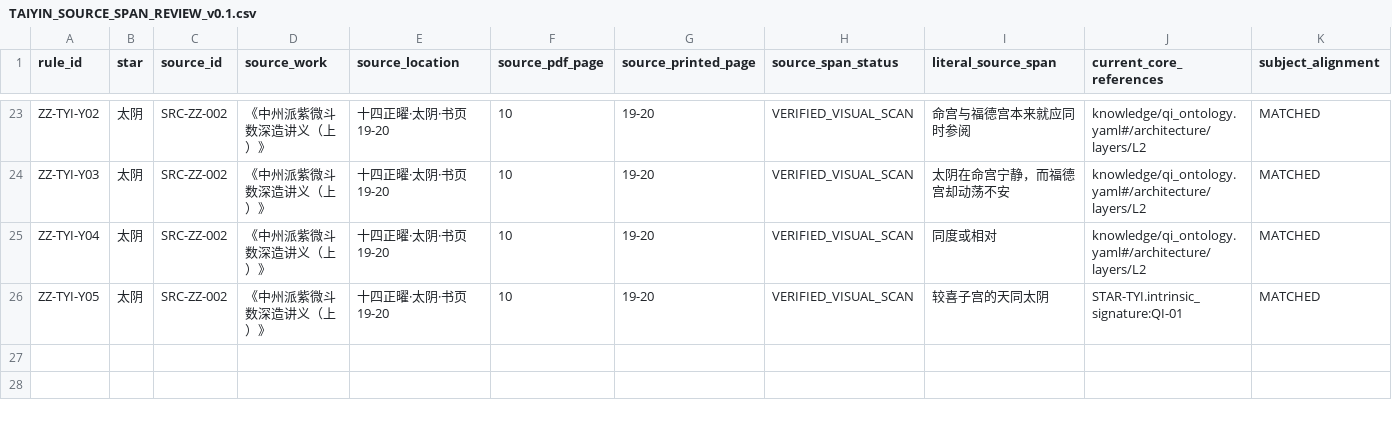
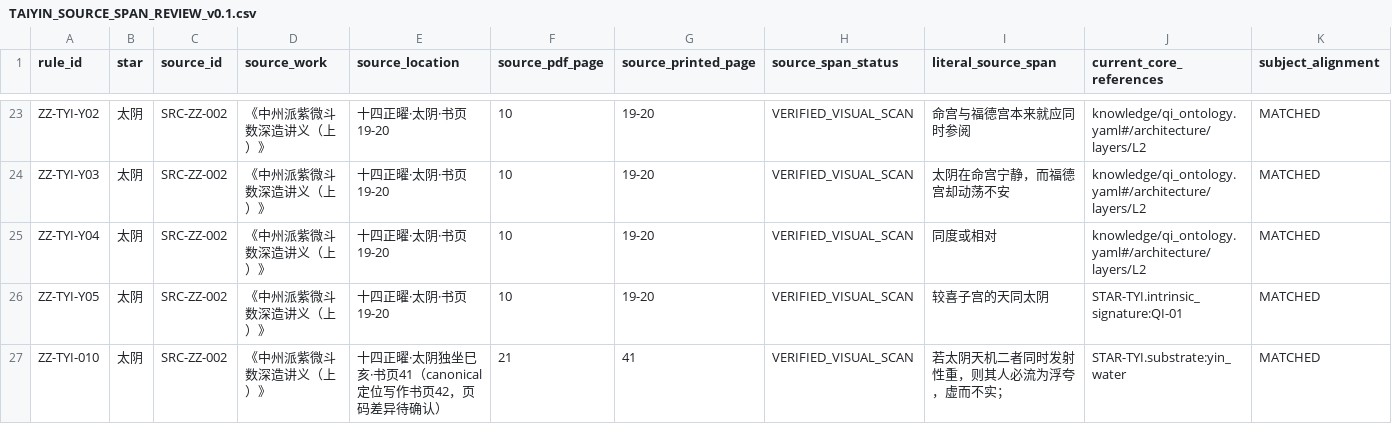
Before and after one commit to 15937-ass/ziwei-state-space, a CSV file: knowledge/core/14star-property-normalization/TAIYIN_SOURCE_SPAN_REVIEW_v0.1.csv, drawn as a sheet; only a part is shown, gaps mark what is left out; rows hold the shown columns only; the diff names each change by its address in the sheet, - before the commit and + after, or states it on an @@ line.

Commit message:
knowledge(core): close Taiyin and Tianxiang source coverage gaps

```diff
--- a/knowledge/core/14star-property-normalization/TAIYIN_SOURCE_SPAN_REVIEW_v0.1.csv
+++ b/knowledge/core/14star-property-normalization/TAIYIN_SOURCE_SPAN_REVIEW_v0.1.csv
+row 27: ZZ-TYI-010 | 太阴 | SRC-ZZ-002 | 《中州派紫微斗数深造讲义（上）》 | 十四正曜·太阴独坐巳亥·书页41（canonical定位写作书页42，页码差异待确认） | 21 | 41 | VERIFIED_VISUAL_SCAN | 若太阴天机二者同时发射性重，则其人必流为浮夸，虚而不实； | STAR-TYI.substrate:yin_water | MATCHED
```
